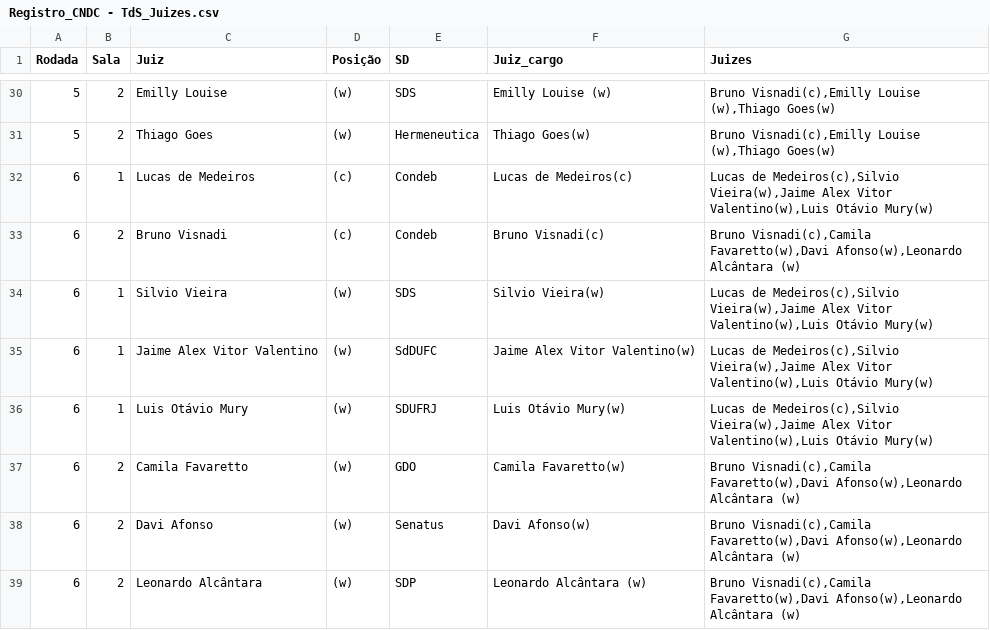
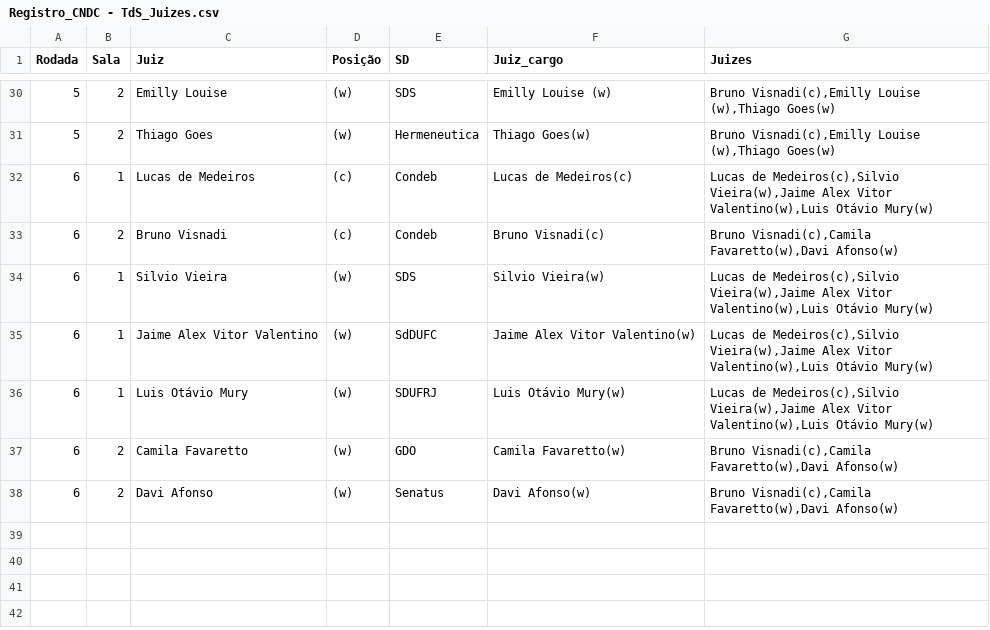
Before and after one commit to Raphael-Dias-UFRJ/torneio_sociedades, a CSV file: data/Registro_CNDC - TdS_Juizes.csv, drawn as a sheet; only a part is shown, gaps mark what is left out.

Commit message:
correção Leo Alcantara

```diff
--- a/data/Registro_CNDC - TdS_Juizes.csv
+++ b/data/Registro_CNDC - TdS_Juizes.csv
@@ -32,3 +32,3 @@ Rodada,Sala,Juiz,Posição,SD,Juiz_cargo,Juizes
 6,1,Lucas de Medeiros,(c),Condeb,Lucas de Medeiros(c),"Lucas de Medeiros(c),Silvio Vieira(w),Jaime Alex Vitor Valentino(w),Luis Otávio Mury(w)"
-6,2,Bruno Visnadi,(c),Condeb,Bruno Visnadi(c),"Bruno Visnadi(c),Camila Favaretto(w),Davi Afonso(w),Leonardo Alcântara (w)"
+6,2,Bruno Visnadi,(c),Condeb,Bruno Visnadi(c),"Bruno Visnadi(c),Camila Favaretto(w),Davi Afonso(w)"
 6,1,Silvio Vieira,(w),SDS,Silvio Vieira(w),"Lucas de Medeiros(c),Silvio Vieira(w),Jaime Alex Vitor Valentino(w),Luis Otávio Mury(w)"
@@ -36,4 +36,3 @@ Rodada,Sala,Juiz,Posição,SD,Juiz_cargo,Juizes
 6,1,Luis Otávio Mury,(w),SDUFRJ,Luis Otávio Mury(w),"Lucas de Medeiros(c),Silvio Vieira(w),Jaime Alex Vitor Valentino(w),Luis Otávio Mury(w)"
-6,2,Camila Favaretto,(w),GDO,Camila Favaretto(w),"Bruno Visnadi(c),Camila Favaretto(w),Davi Afonso(w),Leonardo Alcântara (w)"
-6,2,Davi Afonso,(w),Senatus,Davi Afonso(w),"Bruno Visnadi(c),Camila Favaretto(w),Davi Afonso(w),Leonardo Alcântara (w)"
-6,2,Leonardo Alcântara ,(w),SDP,Leonardo Alcântara (w),"Bruno Visnadi(c),Camila Favaretto(w),Davi Afonso(w),Leonardo Alcântara (w)"
+6,2,Camila Favaretto,(w),GDO,Camila Favaretto(w),"Bruno Visnadi(c),Camila Favaretto(w),Davi Afonso(w)"
+6,2,Davi Afonso,(w),Senatus,Davi Afonso(w),"Bruno Visnadi(c),Camila Favaretto(w),Davi Afonso(w)"
```
